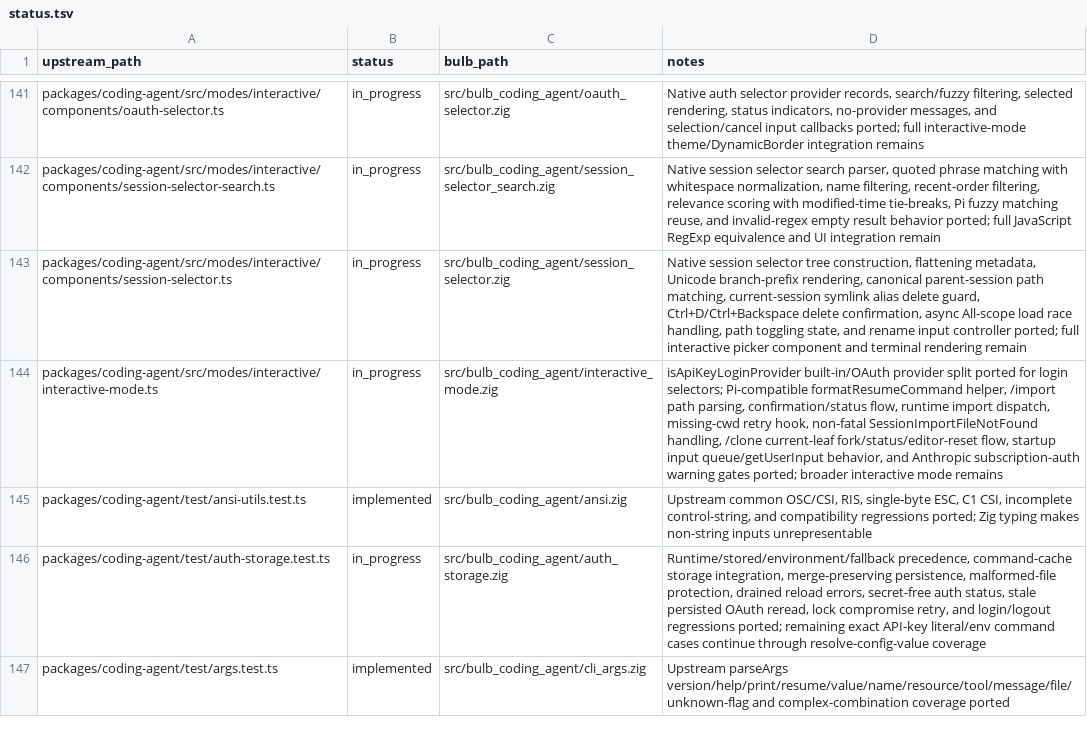
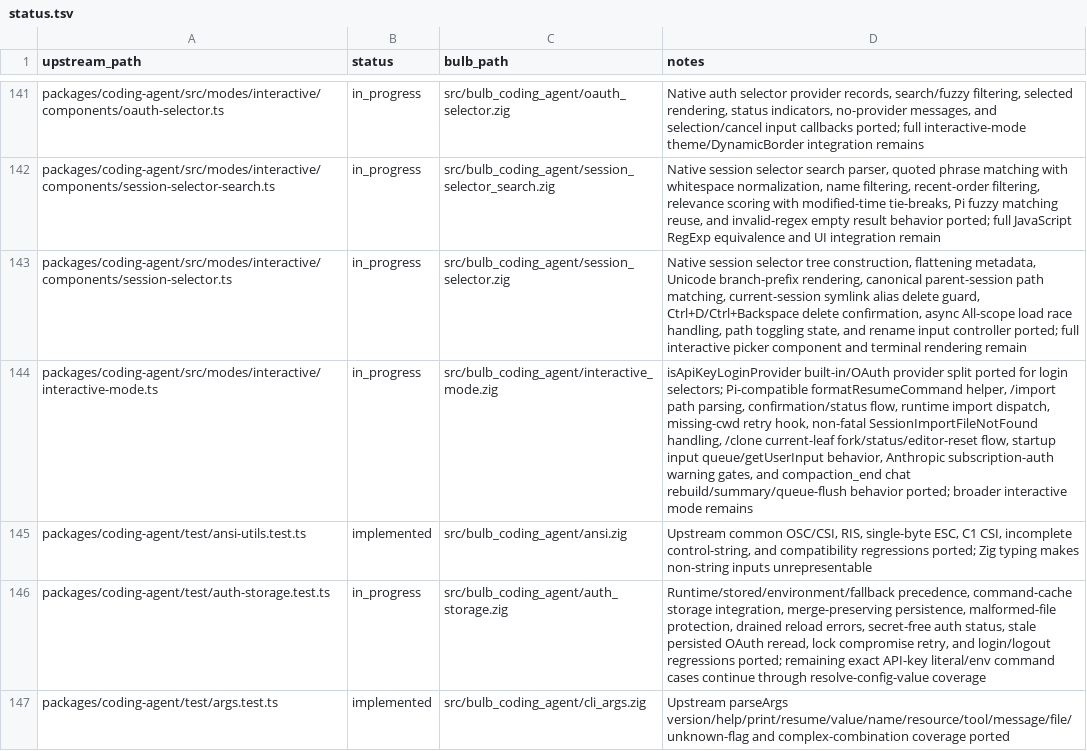
Before and after one commit to anggakhrsma/bulb, a TSV file: parity/status.tsv, drawn as a sheet; only a part is shown, gaps mark what is left out; the diff names each change by its address in the sheet, - before the commit and + after, or states it on an @@ line.

```diff
--- a/parity/status.tsv
+++ b/parity/status.tsv
-D144 (notes): …queue/getUserInput behavior, and Anthropic subscription-auth warning gates ported; broader…
+D144 (notes): …queue/getUserInput behavior, Anthropic subscription-auth warning gates, and compaction_end chat rebuild/summary/queue-flush behavior ported; broader…
```
Also changed, not shown: parity/ledger.tsv, 1 other file.
